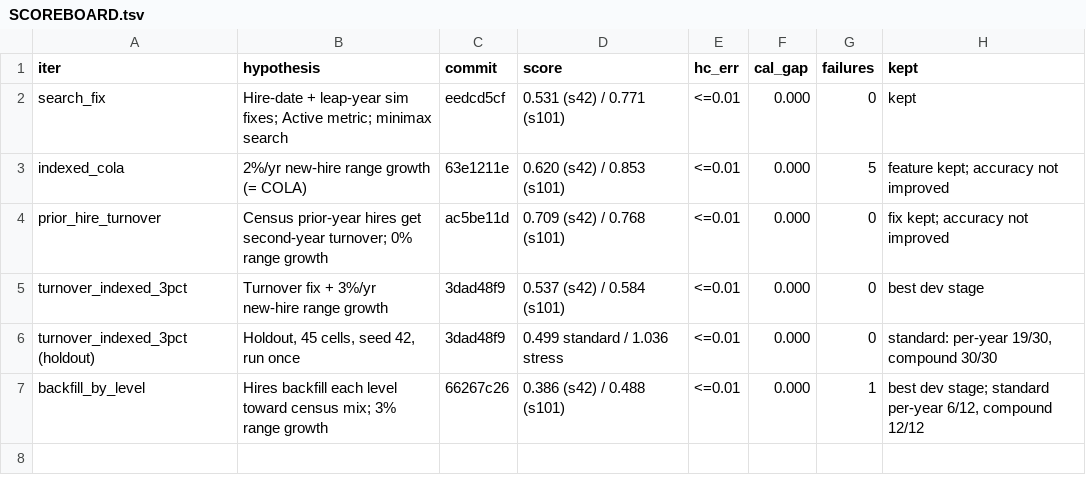
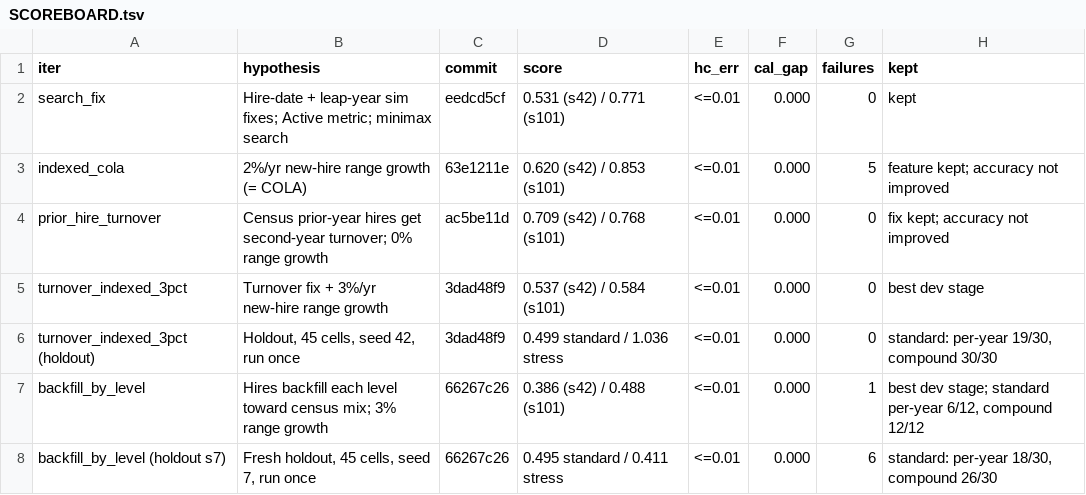
Before and after one commit to crzyc98/planwise_navigator, a TSV file: campaign_a/SCOREBOARD.tsv, drawn as a sheet.

```diff
--- a/campaign_a/SCOREBOARD.tsv
+++ b/campaign_a/SCOREBOARD.tsv
@@ -7 +7,2 @@ turnover_indexed_3pct (holdout)	Holdout, 45 cells, seed 42, run once	3dad48f9	0.
 backfill_by_level	Hires backfill each level toward census mix; 3% range growth	66267c26	0.386 (s42) / 0.488 (s101)	<=0.01	0.000	1	best dev stage; standard per-year 6/12, compound 12/12
+backfill_by_level (holdout s7)	Fresh holdout, 45 cells, seed 7, run once	66267c26	0.495 standard / 0.411 stress	<=0.01	0.000	6	standard: per-year 18/30, compound 26/30
```
Also changed, not shown: 48 other files.
